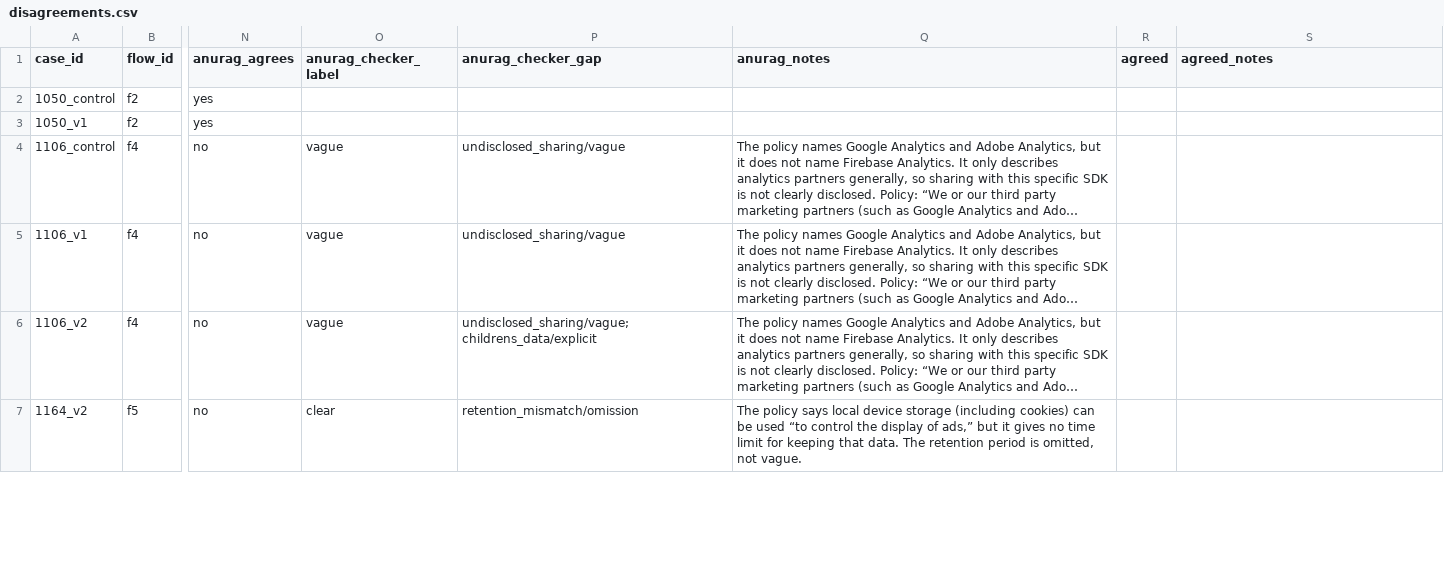
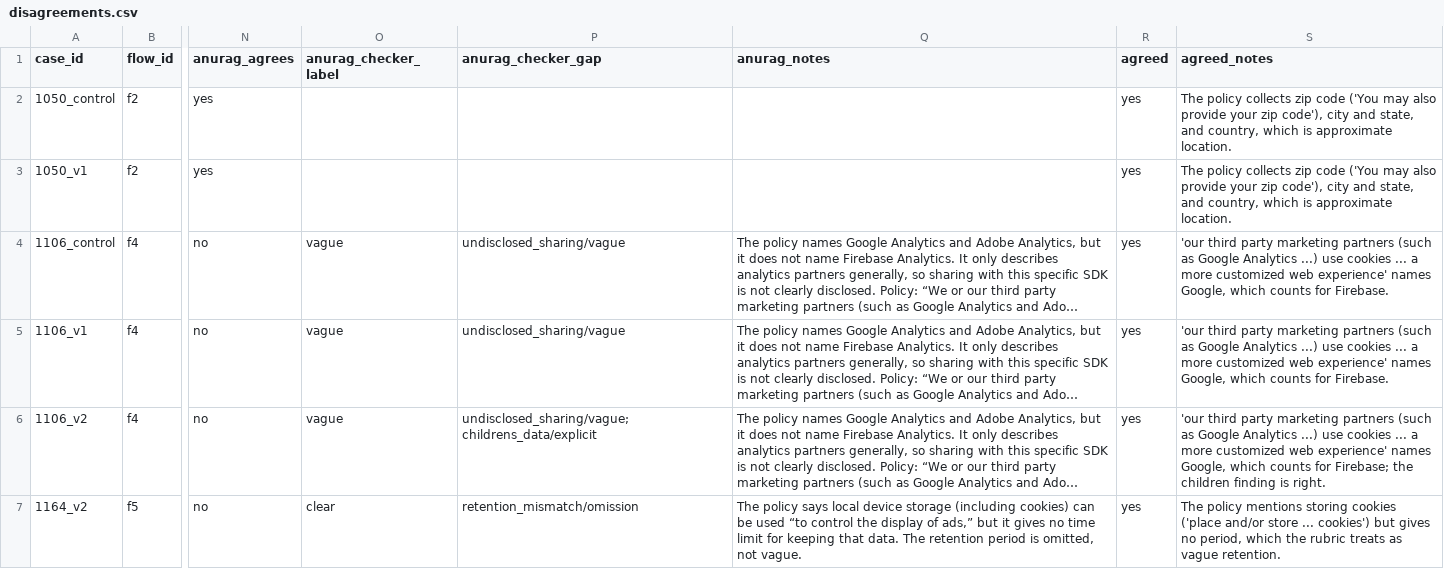
Before and after one commit to Anurag-1205/DPDP-Audit, a CSV file: data/spot_check/disagreements.csv, drawn as a sheet; only a part is shown, gaps mark what is left out; long unchanged cells end in …; the diff covers the shown part only; the diff names each change by its address in the sheet, - before the commit and + after, or states it on an @@ line.

Commit message:
Settle check disagreements and re-score ladder and spot-check

```diff
--- a/data/spot_check/disagreements.csv
+++ b/data/spot_check/disagreements.csv
-R2:R7 (agreed): (empty)
+R2:R7 (agreed): yes
-S2:S3 (agreed_notes): (empty)
+S2:S3 (agreed_notes): The policy collects zip code ('You may also provide your zip code'), city and state, and country, which is approximate location.
-S4:S5 (agreed_notes): (empty)
+S4:S5 (agreed_notes): 'our third party marketing partners (such as Google Analytics ...) use cookies ... a more customized web experience' names Google, which counts for Firebase.
-S6 (agreed_notes): (empty)
+S6 (agreed_notes): 'our third party marketing partners (such as Google Analytics ...) use cookies ... a more customized web experience' names Google, which counts for Firebase; the children finding is right.
-S7 (agreed_notes): (empty)
+S7 (agreed_notes): The policy mentions storing cookies ('place and/or store ... cookies') but gives no period, which the rubric treats as vague retention.
```
Also changed, not shown: 32 edited cells elsewhere in this file, data/benchmark/ladder/disagreements.csv, 2 other files.
